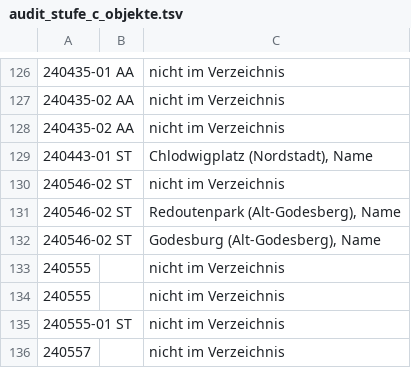
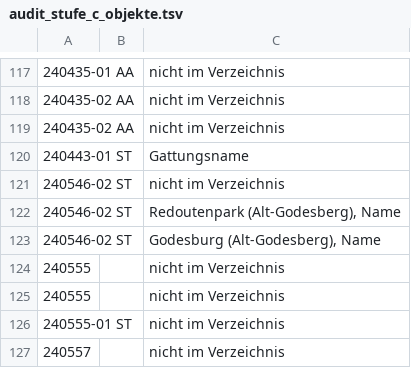
Before and after one commit to daimpad/allris-test, a TSV file: data/export/audit_stufe_c_objekte.tsv, drawn as a sheet; only a part is shown, gaps mark what is left out; addresses are those after the commit; the diff covers the shown part only; the diff names each change by its address in the sheet, - before the commit and + after, or states it on an @@ line.

```diff
--- a/data/export/audit_stufe_c_objekte.tsv
+++ b/data/export/audit_stufe_c_objekte.tsv
-C120: Chlodwigplatz (Nordstadt), Name
+C120: Gattungsname
```
Also changed, not shown: 9 removed rows and 1 edited cell elsewhere in this file, data/export/audit_stufe_c.tsv, 5 other files.
